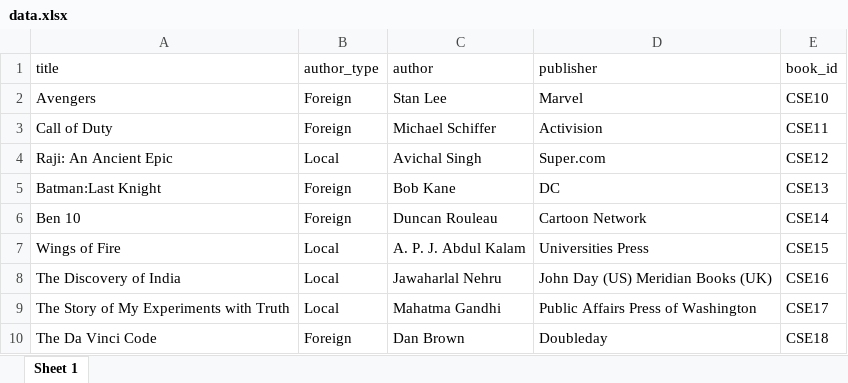
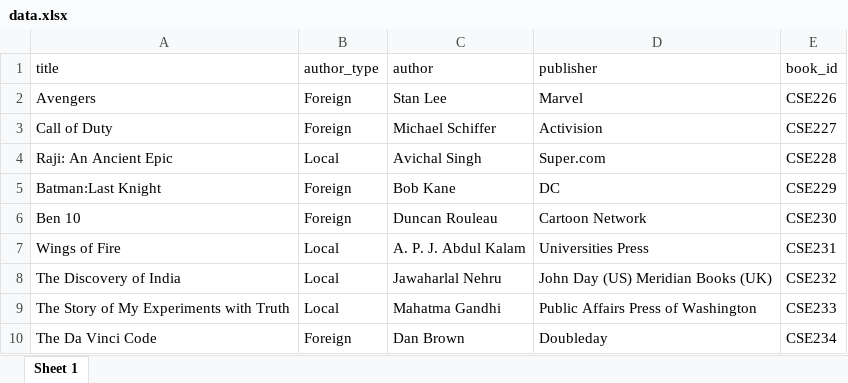
Before and after one commit to MANOJ-KUMAR-2000/LMS-ElectronJs, an Excel workbook: data.xlsx, sheet Sheet 1, drawn as a sheet; values as stored, in another font and other column widths than the file's, no borders; the diff names each change by its address in the sheet, - before the commit and + after, or states it on an @@ line.

```diff
--- a/data.xlsx (sheet Sheet 1)
+++ b/data.xlsx (sheet Sheet 1)
-E2 (book_id): CSE10
+E2 (book_id): CSE226
-E3 (book_id): CSE11
+E3 (book_id): CSE227
-E4 (book_id): CSE12
+E4 (book_id): CSE228
-E5 (book_id): CSE13
+E5 (book_id): CSE229
-E6 (book_id): CSE14
+E6 (book_id): CSE230
-E7 (book_id): CSE15
+E7 (book_id): CSE231
-E8 (book_id): CSE16
+E8 (book_id): CSE232
-E9 (book_id): CSE17
+E9 (book_id): CSE233
-E10 (book_id): CSE18
+E10 (book_id): CSE234
```
Also changed, not shown: 12 other files.
